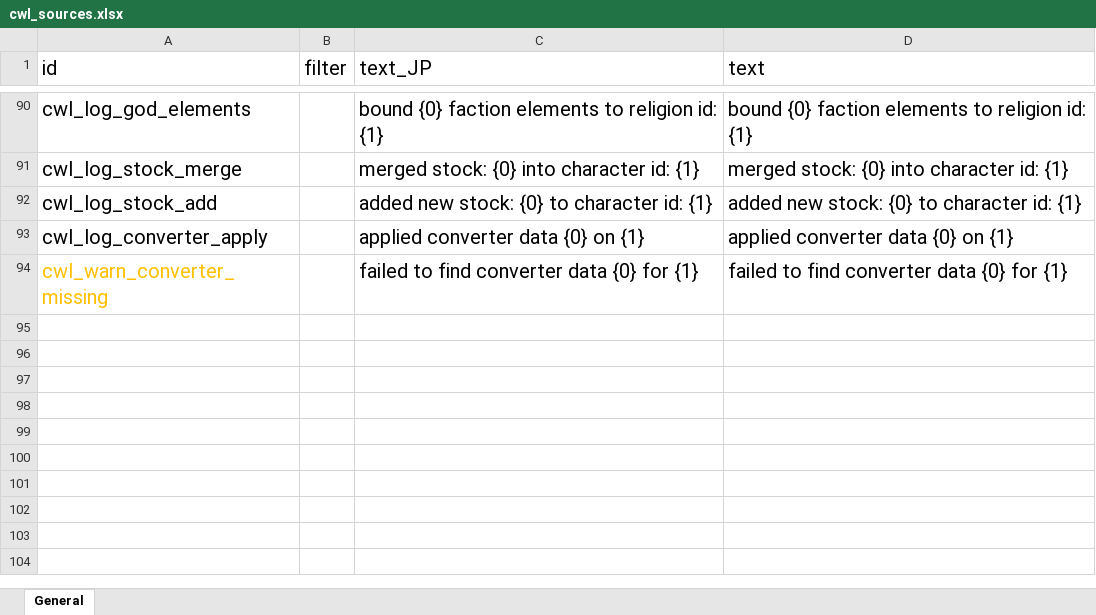
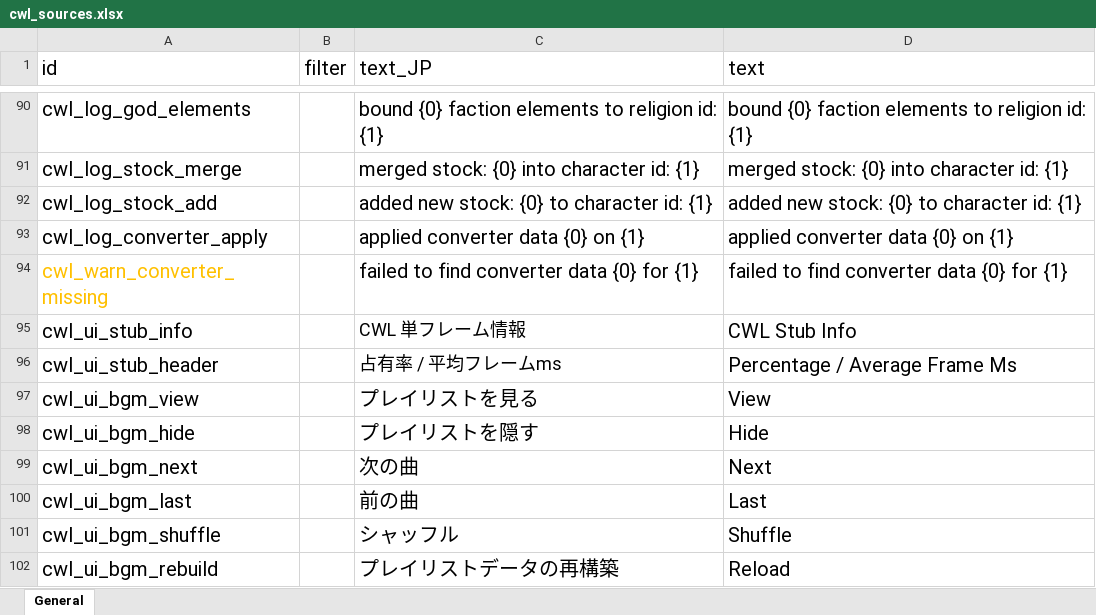
Before and after one commit to gottyduke/Elin.Plugins, an Excel workbook: CustomWhateverLoader/LangMod/EN/cwl_sources.xlsx, sheet General, drawn as a sheet; only a part is shown, gaps mark what is left out; values as stored, in another font and other column widths than the file's, no borders; the diff names each change by its address in the sheet, - before the commit and + after, or states it on an @@ line.

```diff
--- a/CustomWhateverLoader/LangMod/EN/cwl_sources.xlsx (sheet General)
+++ b/CustomWhateverLoader/LangMod/EN/cwl_sources.xlsx (sheet General)
+row 95: cwl_ui_stub_info |  | CWL 単フレーム情報 | CWL Stub Info
+row 96: cwl_ui_stub_header |  | 占有率 / 平均フレームms | Percentage / Average Frame Ms
+row 97: cwl_ui_bgm_view |  | プレイリストを見る | View
+row 98: cwl_ui_bgm_hide |  | プレイリストを隠す | Hide
+row 99: cwl_ui_bgm_next |  | 次の曲 | Next
+row 100: cwl_ui_bgm_last |  | 前の曲 | Last
+row 101: cwl_ui_bgm_shuffle |  | シャッフル | Shuffle
+row 102: cwl_ui_bgm_rebuild |  | プレイリストデータの再構築 | Reload
```
Also changed, not shown: CustomWhateverLoader/LangMod/CN/cwl_sources.xlsx, 4 other files.
